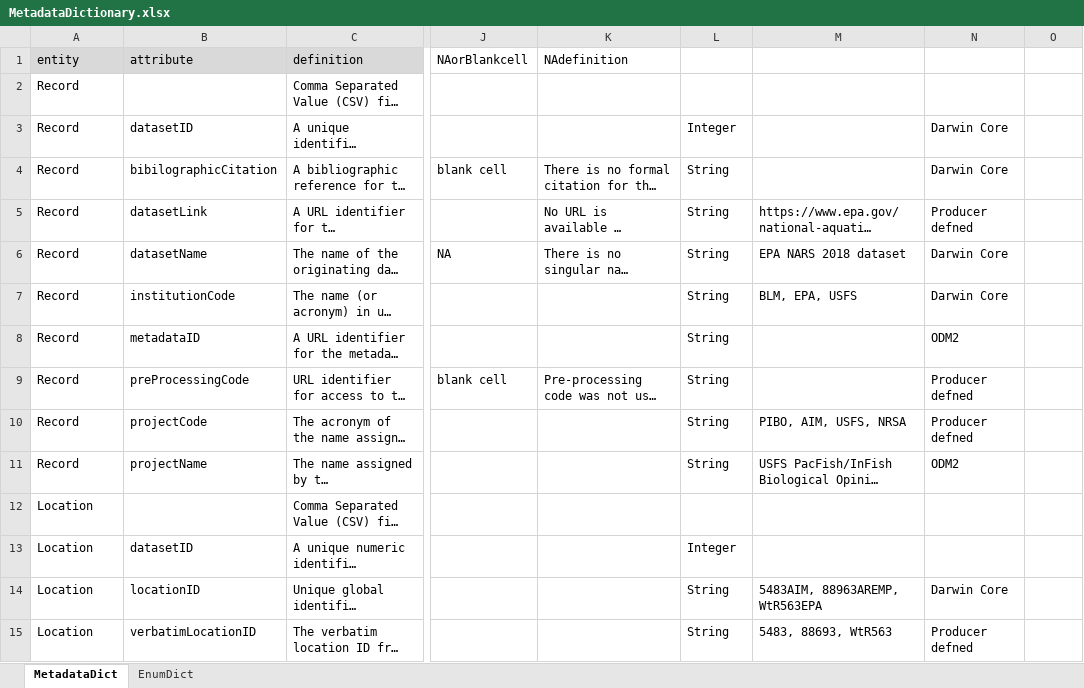
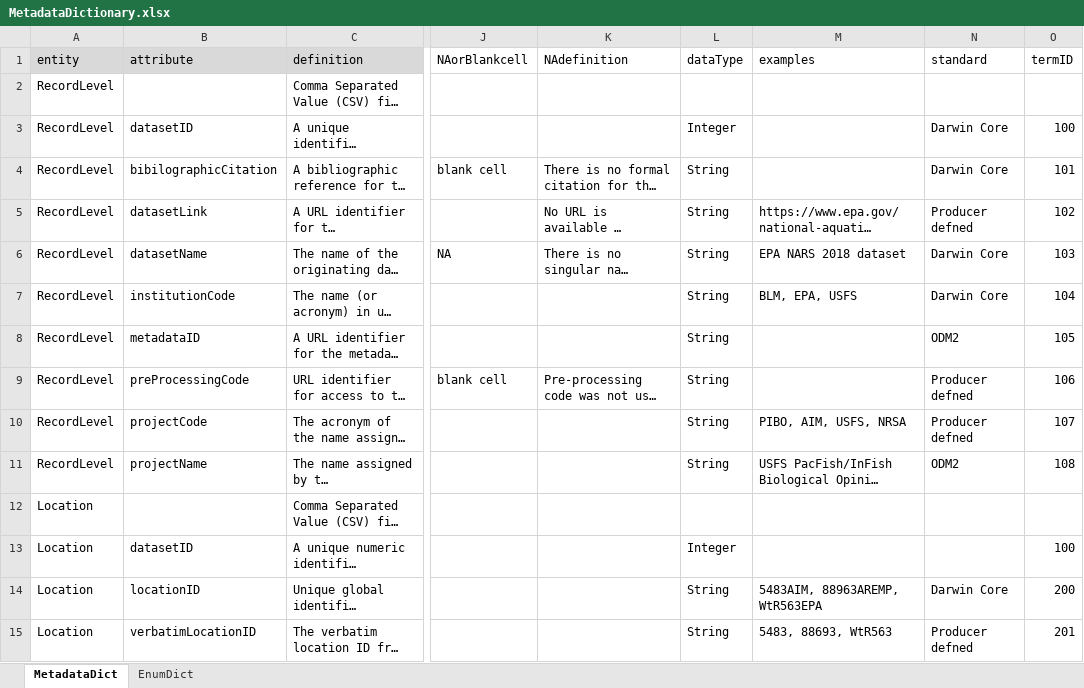
Before and after one commit to rascully/Stream-Monitoring-Data-Exchange-Specifications, an Excel workbook: Data/MetadataDictionary.xlsx, sheet MetadataDict, drawn as a sheet; only a part is shown, gaps mark what is left out; long unchanged cells end in …; values as stored, in another font and other column widths than the file's, no borders; the diff covers the shown part only; the diff names each change by its address in the sheet, - before the commit and + after, or states it on an @@ line.

Commit message:
update to use EmunDict to build controlled vocabulary

```diff
--- a/Data/MetadataDictionary.xlsx (sheet MetadataDict)
+++ b/Data/MetadataDictionary.xlsx (sheet MetadataDict)
-L1: (empty)
+L1: dataType
-M1: (empty)
+M1: examples
-N1: (empty)
+N1: standard
-O1: (empty)
+O1: termID
-A2:A11 (entity): Record
+A2:A11 (entity): RecordLevel
-O3 (termID): (empty)
+O3 (termID): 100
-O4 (termID): (empty)
+O4 (termID): 101
-O5 (termID): (empty)
+O5 (termID): 102
-O6 (termID): (empty)
+O6 (termID): 103
-O7 (termID): (empty)
+O7 (termID): 104
-O8 (termID): (empty)
+O8 (termID): 105
-O9 (termID): (empty)
+O9 (termID): 106
-O10 (termID): (empty)
+O10 (termID): 107
-O11 (termID): (empty)
+O11 (termID): 108
-O13 (termID): (empty)
+O13 (termID): 100
-O14 (termID): (empty)
+O14 (termID): 200
-O15 (termID): (empty)
+O15 (termID): 201
```
Also changed, not shown: 20 edited cells elsewhere in this sheet, sheet EnumDict, Data/MetadataDictionary_v1.xlsx, 6 other files.
